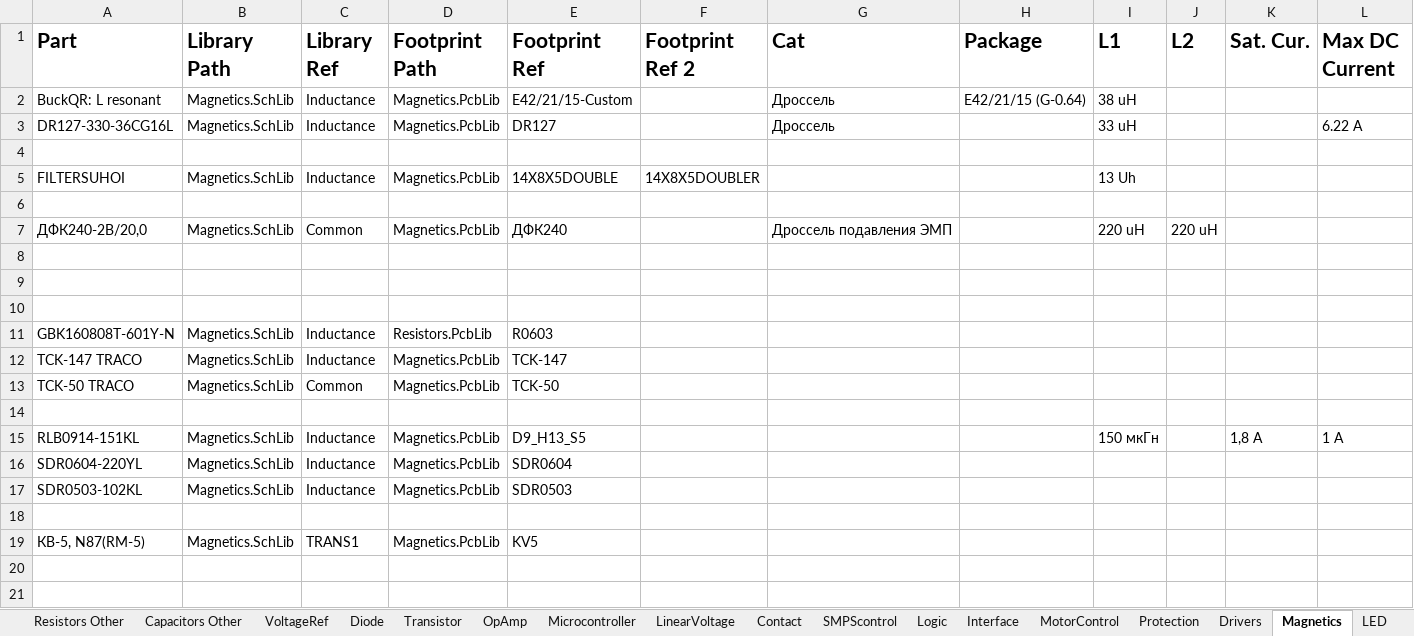
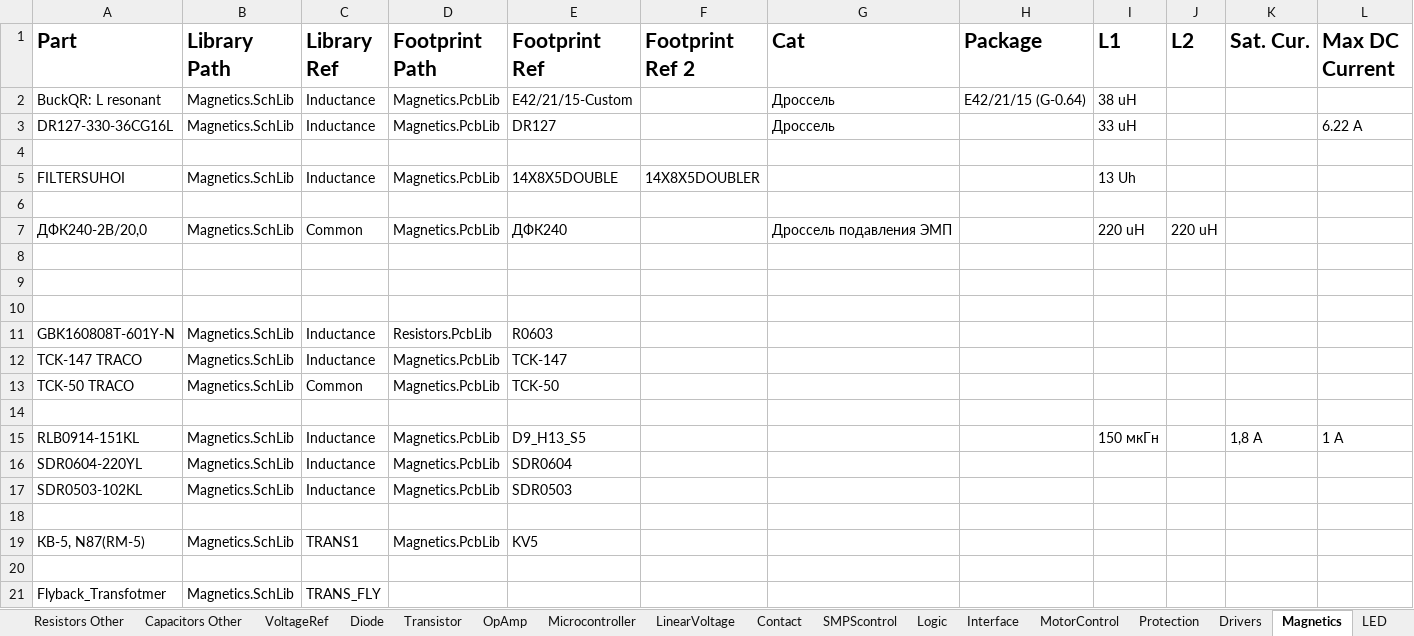
Before and after one commit to KirB523/LIB, an Excel workbook: DATA.xlsx, sheet Magnetics, drawn as a sheet; only a part is shown; values as stored, in another font and other column widths than the file's, no borders; rows hold the shown columns only; the diff names each change by its address in the sheet, - before the commit and + after, or states it on an @@ line.

```diff
--- a/DATA.xlsx (sheet Magnetics)
+++ b/DATA.xlsx (sheet Magnetics)
+row 20: (empty)
+row 21: Flyback_Transfotmer | Magnetics.SchLib | TRANS_FLY
```
Also changed, not shown: sheet Contact, sheet OptoCoupler, sheet SMPScontrol, sheet Logic, 7 other files.
